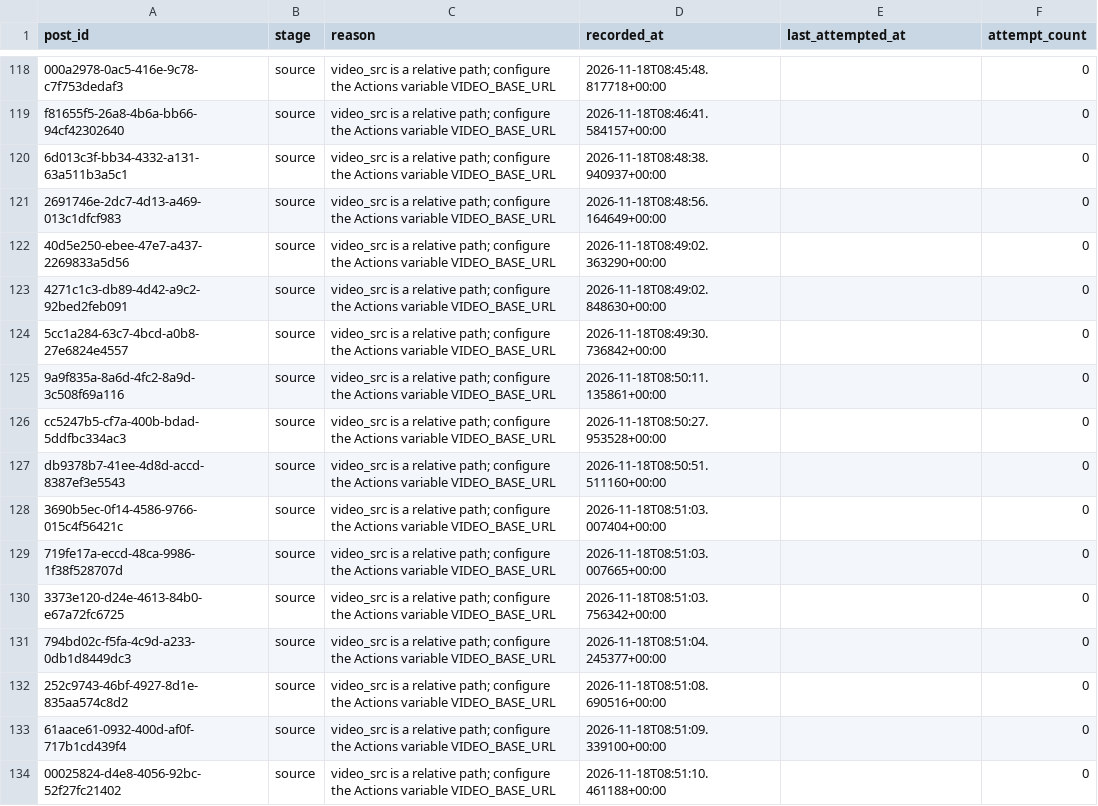
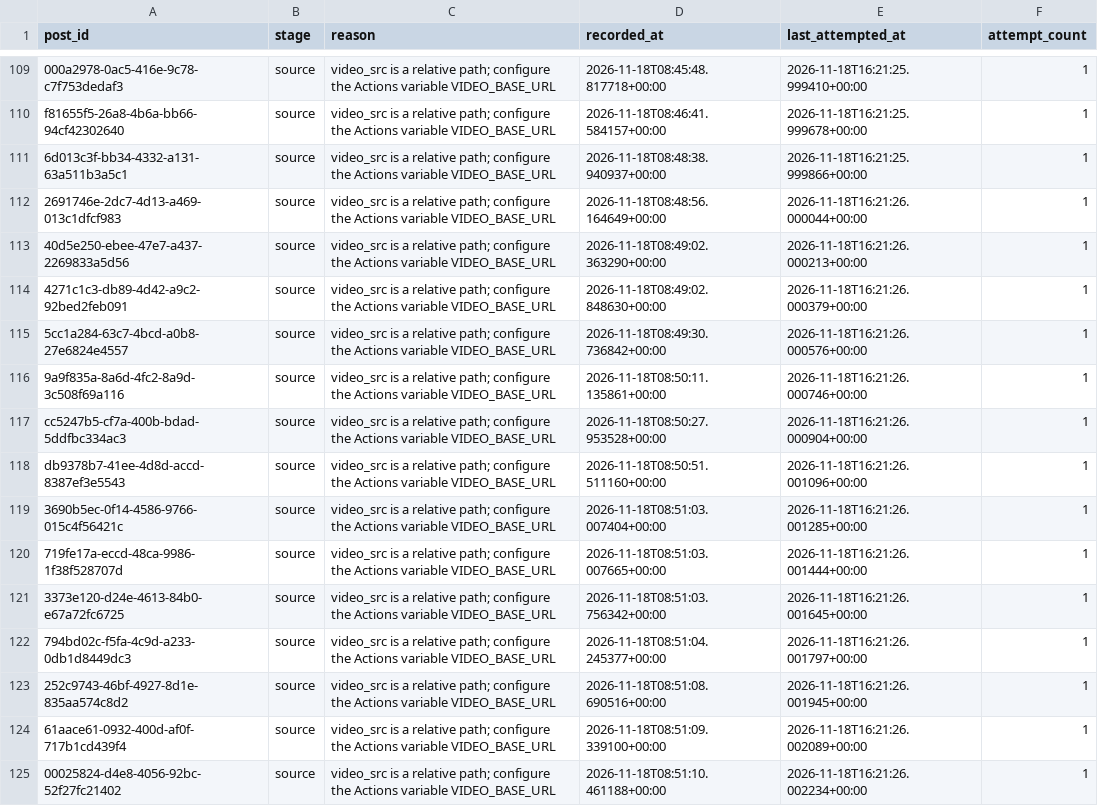
Before and after one commit to usercontent6/friendly-pancake, a CSV file: reports/frame-regeneration-errors.csv, drawn as a sheet; only a part is shown, gaps mark what is left out; addresses are those after the commit; the diff covers the shown part only; the diff names each change by its address in the sheet, - before the commit and + after, or states it on an @@ line.

```diff
--- a/reports/frame-regeneration-errors.csv
+++ b/reports/frame-regeneration-errors.csv
-E109 (last_attempted_at): (empty)
+E109 (last_attempted_at): 2026-11-18T16:21:25.999410+00:00
-F109:F125 (attempt_count): 0
+F109:F125 (attempt_count): 1
-E110 (last_attempted_at): (empty)
+E110 (last_attempted_at): 2026-11-18T16:21:25.999678+00:00
-E111 (last_attempted_at): (empty)
+E111 (last_attempted_at): 2026-11-18T16:21:25.999866+00:00
-E112 (last_attempted_at): (empty)
+E112 (last_attempted_at): 2026-11-18T16:21:26.000044+00:00
-E113 (last_attempted_at): (empty)
+E113 (last_attempted_at): 2026-11-18T16:21:26.000213+00:00
-E114 (last_attempted_at): (empty)
+E114 (last_attempted_at): 2026-11-18T16:21:26.000379+00:00
-E115 (last_attempted_at): (empty)
+E115 (last_attempted_at): 2026-11-18T16:21:26.000576+00:00
-E116 (last_attempted_at): (empty)
+E116 (last_attempted_at): 2026-11-18T16:21:26.000746+00:00
-E117 (last_attempted_at): (empty)
+E117 (last_attempted_at): 2026-11-18T16:21:26.000904+00:00
-E118 (last_attempted_at): (empty)
+E118 (last_attempted_at): 2026-11-18T16:21:26.001096+00:00
-E119 (last_attempted_at): (empty)
+E119 (last_attempted_at): 2026-11-18T16:21:26.001285+00:00
-E120 (last_attempted_at): (empty)
+E120 (last_attempted_at): 2026-11-18T16:21:26.001444+00:00
-E121 (last_attempted_at): (empty)
+E121 (last_attempted_at): 2026-11-18T16:21:26.001645+00:00
-E122 (last_attempted_at): (empty)
+E122 (last_attempted_at): 2026-11-18T16:21:26.001797+00:00
-E123 (last_attempted_at): (empty)
+E123 (last_attempted_at): 2026-11-18T16:21:26.001945+00:00
-E124 (last_attempted_at): (empty)
+E124 (last_attempted_at): 2026-11-18T16:21:26.002089+00:00
-E125 (last_attempted_at): (empty)
+E125 (last_attempted_at): 2026-11-18T16:21:26.002234+00:00
```
Also changed, not shown: 9 removed rows and 30 edited cells elsewhere in this file, 1 other file.
